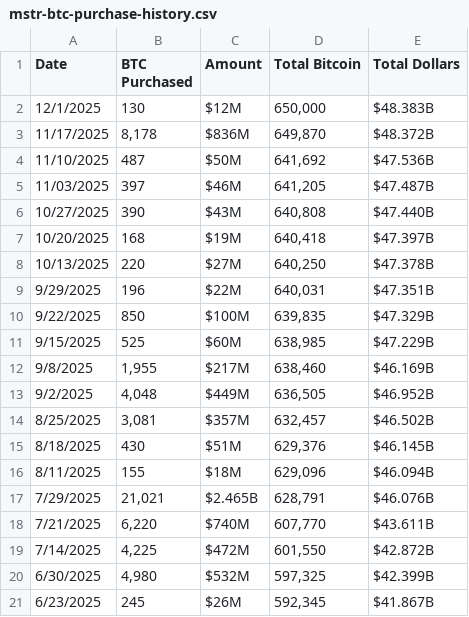
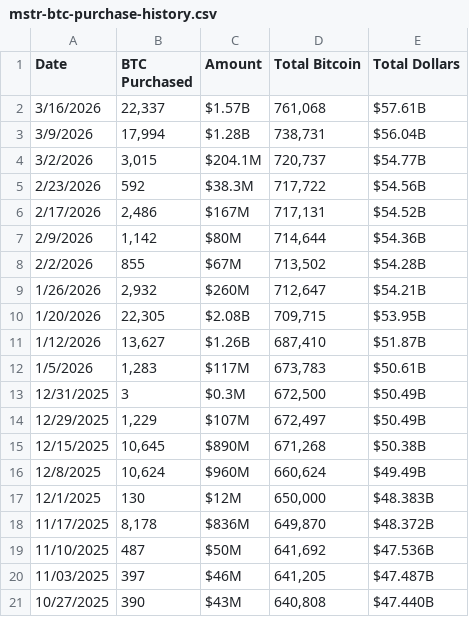
Before and after one commit to hyyu189/mstr-btc-structural-model, a CSV file: mstr-btc-purchase-history.csv, drawn as a sheet; only a part is shown; the shorter side is filled out with more unchanged rows.

```diff
--- a/mstr-btc-purchase-history.csv
+++ b/mstr-btc-purchase-history.csv
@@ -1,2 +1,17 @@
 Date	BTC Purchased	Amount	Total Bitcoin	Total Dollars
+3/16/2026	22,337	$1.57B	761,068	$57.61B
+3/9/2026	17,994	$1.28B	738,731	$56.04B
+3/2/2026	3,015	$204.1M	720,737	$54.77B
+2/23/2026	592	$38.3M	717,722	$54.56B
+2/17/2026	2,486	$167M	717,131	$54.52B
+2/9/2026	1,142	$80M	714,644	$54.36B
+2/2/2026	855	$67M	713,502	$54.28B
+1/26/2026	2,932	$260M	712,647	$54.21B
+1/20/2026	22,305	$2.08B	709,715	$53.95B
+1/12/2026	13,627	$1.26B	687,410	$51.87B
+1/5/2026	1,283	$117M	673,783	$50.61B
+12/31/2025	3	$0.3M	672,500	$50.49B
+12/29/2025	1,229	$107M	672,497	$50.49B
+12/15/2025	10,645	$890M	671,268	$50.38B
+12/8/2025	10,624	$960M	660,624	$49.49B
 12/1/2025	130	$12M	650,000	$48.383B
```
Also changed, not shown: 3-month-tbill-yield-curve.csv, mstr-balance-sheet-basic.csv, 24 other files.
